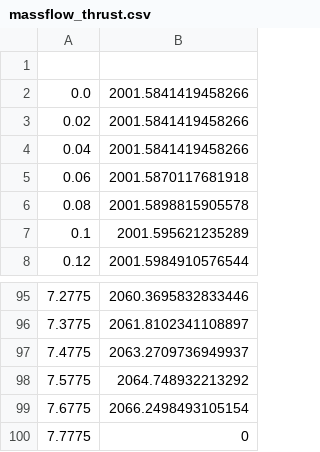
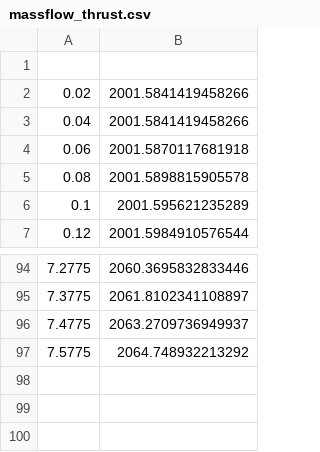
Before and after one commit to SpaceTeam/ORLEG, a CSV file: outputFiles/massflow_thrust.csv, drawn as a sheet; only a part is shown, gaps mark what is left out; the diff names each change by its address in the sheet, - before the commit and + after, or states it on an @@ line.

```diff
--- a/outputFiles/massflow_thrust.csv
+++ b/outputFiles/massflow_thrust.csv
-row 2: 0.0 | 2001.5841419458266
-row 99: 7.6775 | 2066.2498493105154
-row 100: 7.7775 | 0
```
Also changed, not shown: outputFiles/massflow_fuel_pressurant.csv, outputFiles/massflow_ox.csv, 3 other files.
